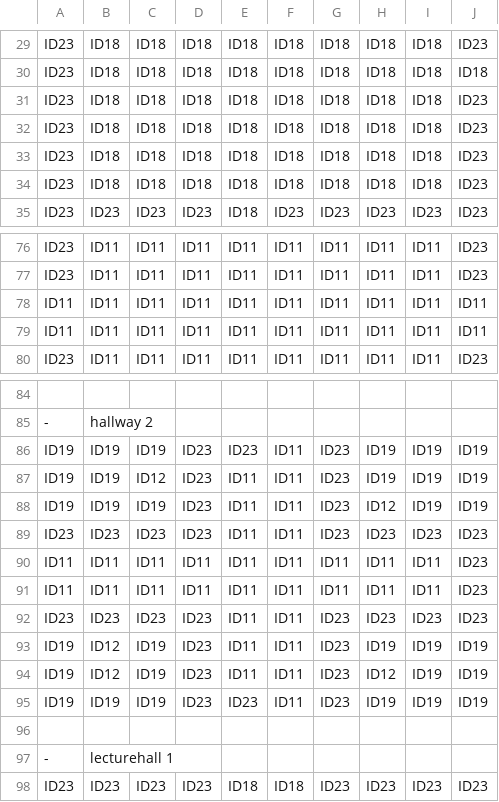
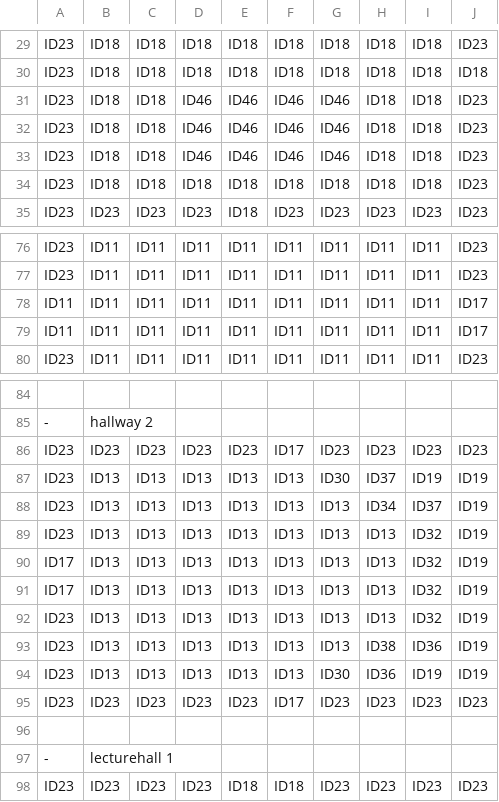
Before and after one commit to SE-ST-1-Grp-7/Zuul, a CSV file: Semesterprojekt/res/presets/roomTiles.csv, drawn as a sheet; only a part is shown, gaps mark what is left out; removed rows and columns are numbered as before the commit, all else as after; the diff names each change by its address in the sheet, - before the commit and + after, or states it on an @@ line.

```diff
--- a/Semesterprojekt/res/presets/roomTiles.csv
+++ b/Semesterprojekt/res/presets/roomTiles.csv
-D31:D33: ID18
+D31:D33: ID46
-E31:E33: ID18
+E31:E33: ID46
-F31:F33: ID18
+F31:F33: ID46
-G31:G33: ID18
+G31:G33: ID46
-J78:J79: ID11
+J78:J79: ID17
-row 86: ID19 | ID19 | ID19 | ID23 | ID23 | ID11 | ID23 | ID19 | ID19 | ID19
-row 87: ID19 | ID19 | ID12 | ID23 | ID11 | ID11 | ID23 | ID19 | ID19 | ID19
-row 88: ID19 | ID19 | ID19 | ID23 | ID11 | ID11 | ID23 | ID12 | ID19 | ID19
-E86: ID11
+E86: ID23
-F86: ID11
+F86: ID17
-row 90: ID11 | ID11 | ID11 | ID11 | ID11 | ID11 | ID11 | ID11 | ID11 | ID23
-row 91: ID11 | ID11 | ID11 | ID11 | ID11 | ID11 | ID11 | ID11 | ID11 | ID23
+row 87: ID23 | ID13 | ID13 | ID13 | ID13 | ID13 | ID30 | ID37 | ID19 | ID19
+row 88: ID23 | ID13 | ID13 | ID13 | ID13 | ID13 | ID13 | ID34 | ID37 | ID19
+row 89: ID23 | ID13 | ID13 | ID13 | ID13 | ID13 | ID13 | ID13 | ID32 | ID19
+row 90: ID17 | ID13 | ID13 | ID13 | ID13 | ID13 | ID13 | ID13 | ID32 | ID19
+row 91: ID17 | ID13 | ID13 | ID13 | ID13 | ID13 | ID13 | ID13 | ID32 | ID19
+row 92: ID23 | ID13 | ID13 | ID13 | ID13 | ID13 | ID13 | ID13 | ID32 | ID19
+row 93: ID23 | ID13 | ID13 | ID13 | ID13 | ID13 | ID13 | ID38 | ID36 | ID19
+row 94: ID23 | ID13 | ID13 | ID13 | ID13 | ID13 | ID30 | ID36 | ID19 | ID19
-E95: ID11
+E95: ID23
-F95: ID11
+F95: ID17
-row 93: ID19 | ID12 | ID19 | ID23 | ID11 | ID11 | ID23 | ID19 | ID19 | ID19
-row 94: ID19 | ID12 | ID19 | ID23 | ID11 | ID11 | ID23 | ID12 | ID19 | ID19
-row 95: ID19 | ID19 | ID19 | ID23 | ID23 | ID11 | ID23 | ID19 | ID19 | ID19
```
Also changed, not shown: Semesterprojekt/res/presets/roomEntities.csv, 11 other files.
